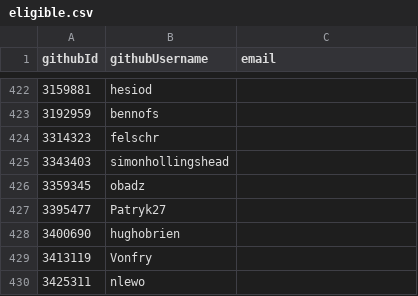
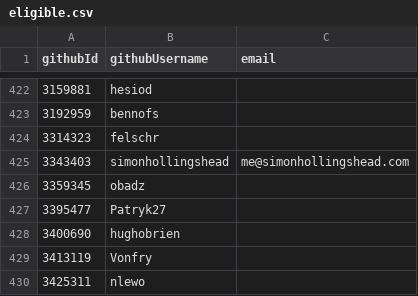
Before and after one commit to simonhollingshead/SC-election-2025, a CSV file: eligible.csv, drawn as a sheet; only a part is shown, gaps mark what is left out.

Commit message:
Add email for simonhollingshead

```diff
--- a/eligible.csv
+++ b/eligible.csv
@@ -424,3 +424,3 @@ githubId,githubUsername,email
 3314323,felschr,
-3343403,simonhollingshead,
+3343403,simonhollingshead,me@simonhollingshead.com
 3359345,obadz,
```
